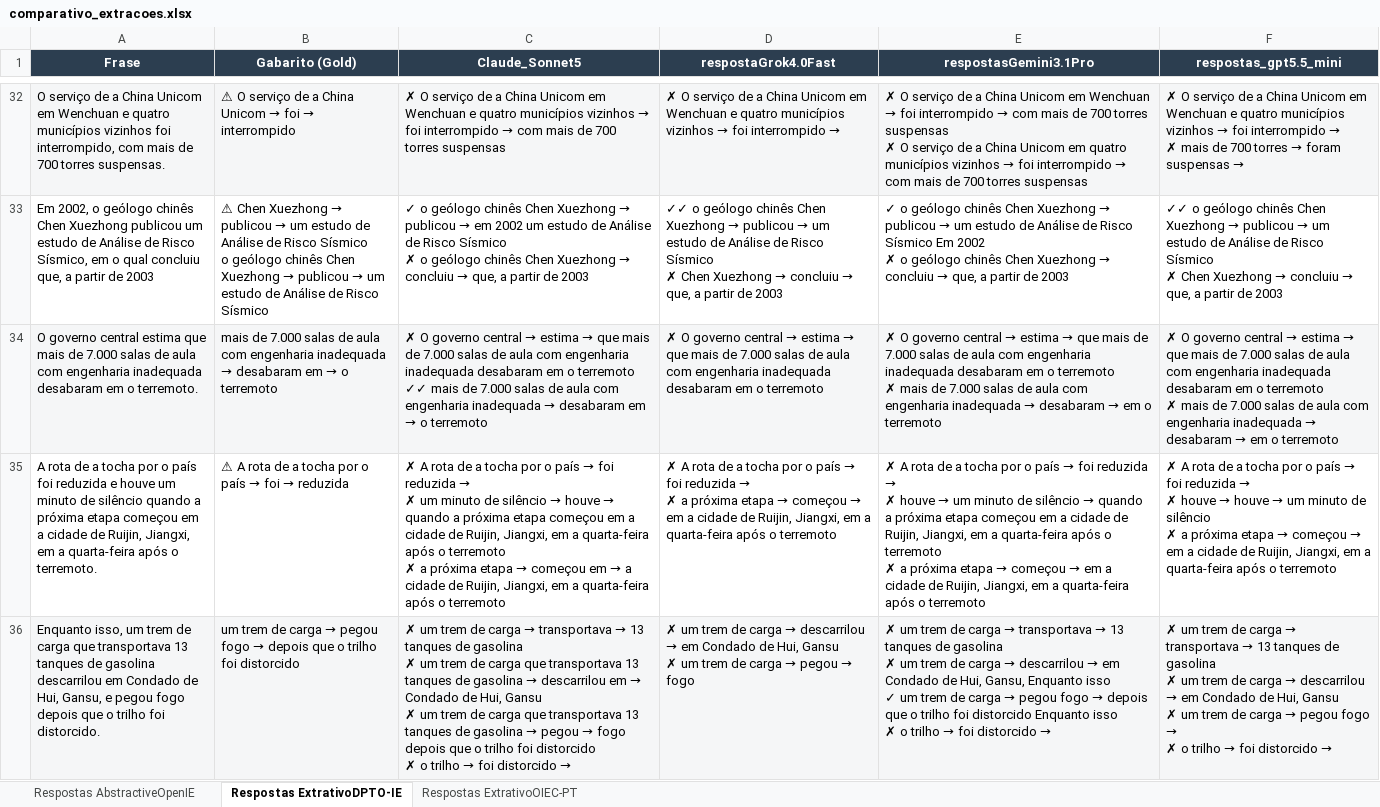
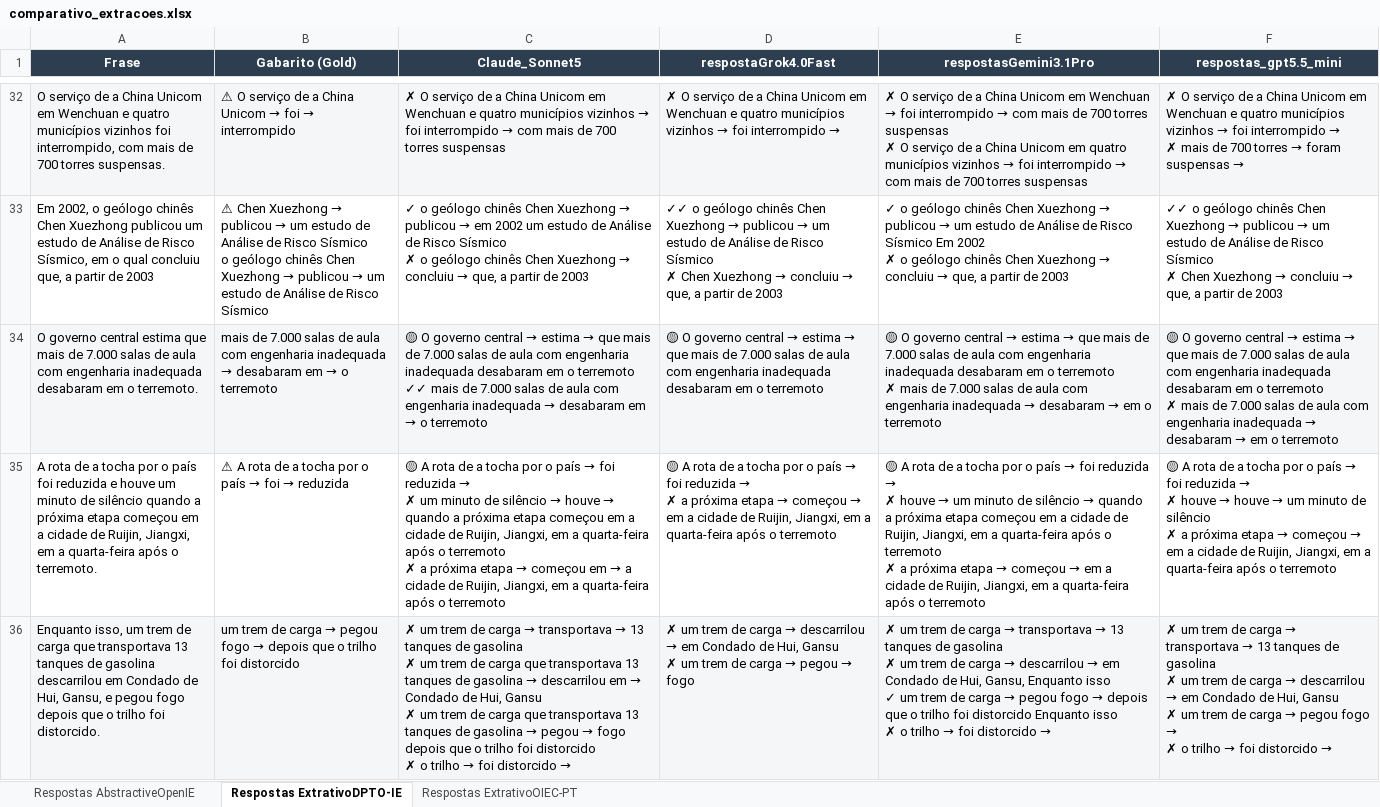
Before and after one commit to LukaOliver-S/LLM_Open_IE, an Excel workbook: Outputs/metricas/10_batches/comparativo_extracoes.xlsx, sheet Respostas ExtrativoDPTO-IE, drawn as a sheet; only a part is shown, gaps mark what is left out; values as stored, in another font and other column widths than the file's, no borders; the diff covers the shown part only; the diff names each change by its address in the sheet, - before the commit and + after, or states it on an @@ line.

```diff
--- a/Outputs/metricas/10_batches/comparativo_extracoes.xlsx (sheet Respostas ExtrativoDPTO-IE)
+++ b/Outputs/metricas/10_batches/comparativo_extracoes.xlsx (sheet Respostas ExtrativoDPTO-IE)
-C34 (Claude_Sonnet5): ✗ O governo…
+C34 (Claude_Sonnet5): 🟡 O governo…
-D34 (respostaGrok4.0Fast): ✗ O governo…
+D34 (respostaGrok4.0Fast): 🟡 O governo…
-E34 (respostasGemini3.1Pro): ✗ O governo…
+E34 (respostasGemini3.1Pro): 🟡 O governo…
-F34 (respostas_gpt5.5_mini): ✗ O governo…
+F34 (respostas_gpt5.5_mini): 🟡 O governo…
-C35 (Claude_Sonnet5): ✗ A rota…
+C35 (Claude_Sonnet5): 🟡 A rota…
-D35 (respostaGrok4.0Fast): ✗ A rota…
+D35 (respostaGrok4.0Fast): 🟡 A rota…
-E35 (respostasGemini3.1Pro): ✗ A rota…
+E35 (respostasGemini3.1Pro): 🟡 A rota…
-F35 (respostas_gpt5.5_mini): ✗ A rota…
+F35 (respostas_gpt5.5_mini): 🟡 A rota…
```
Also changed, not shown: 156 edited cells elsewhere in this sheet, sheet Respostas ExtrativoOIEC-PT, sheet Respostas AbstractiveOpenIE, 2 other files.
